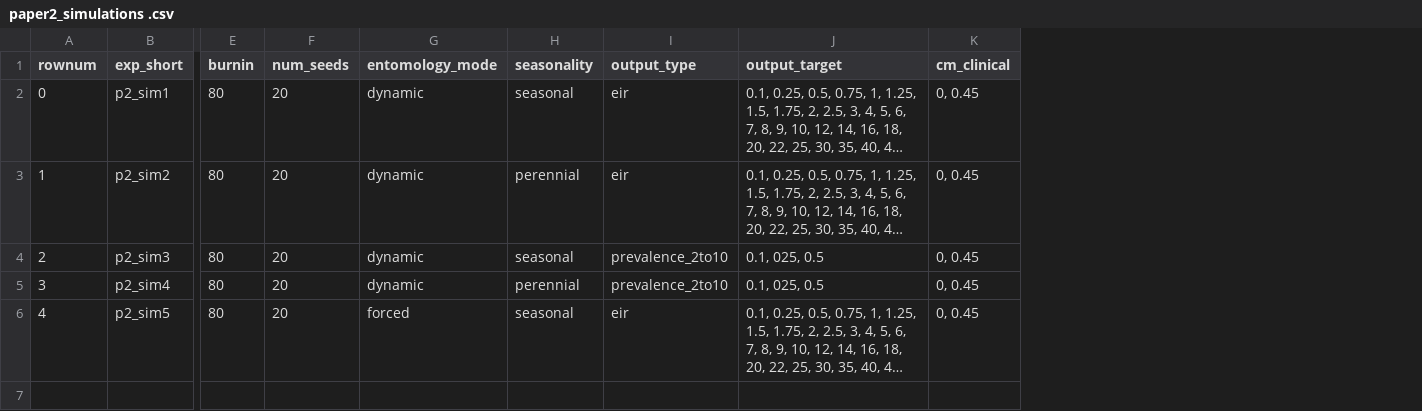
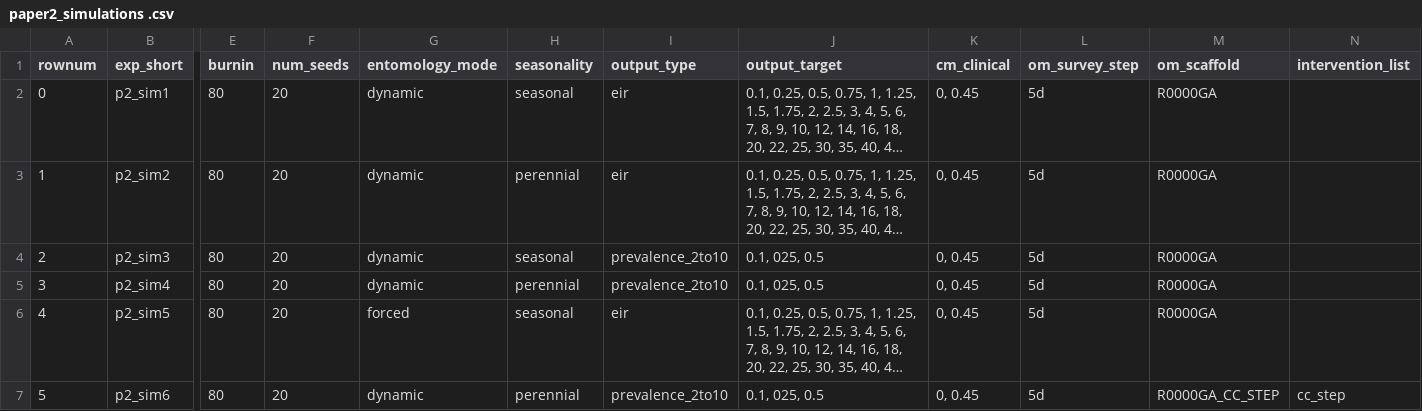
Before and after one commit to ahadi-analytics/MultiMalModPy, a CSV file: scenario_inputs/paper2_simulations .csv, drawn as a sheet; only a part is shown, gaps mark what is left out; long unchanged cells end in …; rows hold the shown columns only; the diff names each change by its address in the sheet, - before the commit and + after, or states it on an @@ line.

Commit message:
updated scenario csv files, cc_step is using pfpr

```diff
--- a/scenario_inputs/paper2_simulations .csv
+++ b/scenario_inputs/paper2_simulations .csv
+column L (om_survey_step), rows 2-6: all 5d
+column M (om_scaffold), rows 2-6: all R0000GA
+column N (intervention_list), empty
+row 7: 5 | p2_sim6 | 80 | 20 | dynamic | perennial | prevalence_2to10 | 0.1, 025, 0.5 | 0, 0.45 | 5d | R0000GA_CC_STEP | cc_step
```
Also changed, not shown: scenario_inputs/cc_step.csv.
